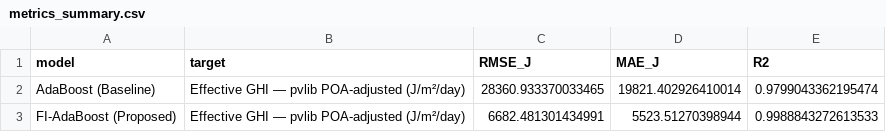
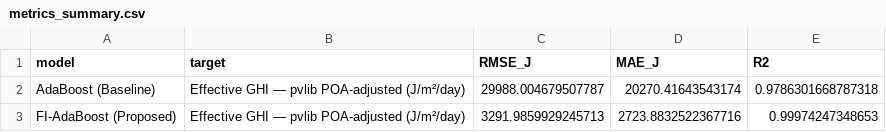
Before and after one commit to rafaelmrcs/thesis-prototype, a CSV file: FIAdaBoost/results/metrics_summary.csv, drawn as a sheet.

```diff
--- a/FIAdaBoost/results/metrics_summary.csv
+++ b/FIAdaBoost/results/metrics_summary.csv
@@ -1,3 +1,3 @@
 model,target,RMSE_J,MAE_J,R2
-AdaBoost (Baseline),Effective GHI — pvlib POA-adjusted (J/m²/day),28360.933370033465,19821.402926410014,0.9799043362195474
-FI-AdaBoost (Proposed),Effective GHI — pvlib POA-adjusted (J/m²/day),6682.481301434991,5523.51270398944,0.9988843272613533
+AdaBoost (Baseline),Effective GHI — pvlib POA-adjusted (J/m²/day),29988.004679507787,20270.41643543174,0.9786301668787318
+FI-AdaBoost (Proposed),Effective GHI — pvlib POA-adjusted (J/m²/day),3291.9859929245713,2723.8832522367716,0.99974247348653
```
Also changed, not shown: FIAdaBoost/results/cv_fold_metrics.csv, 19 other files.
